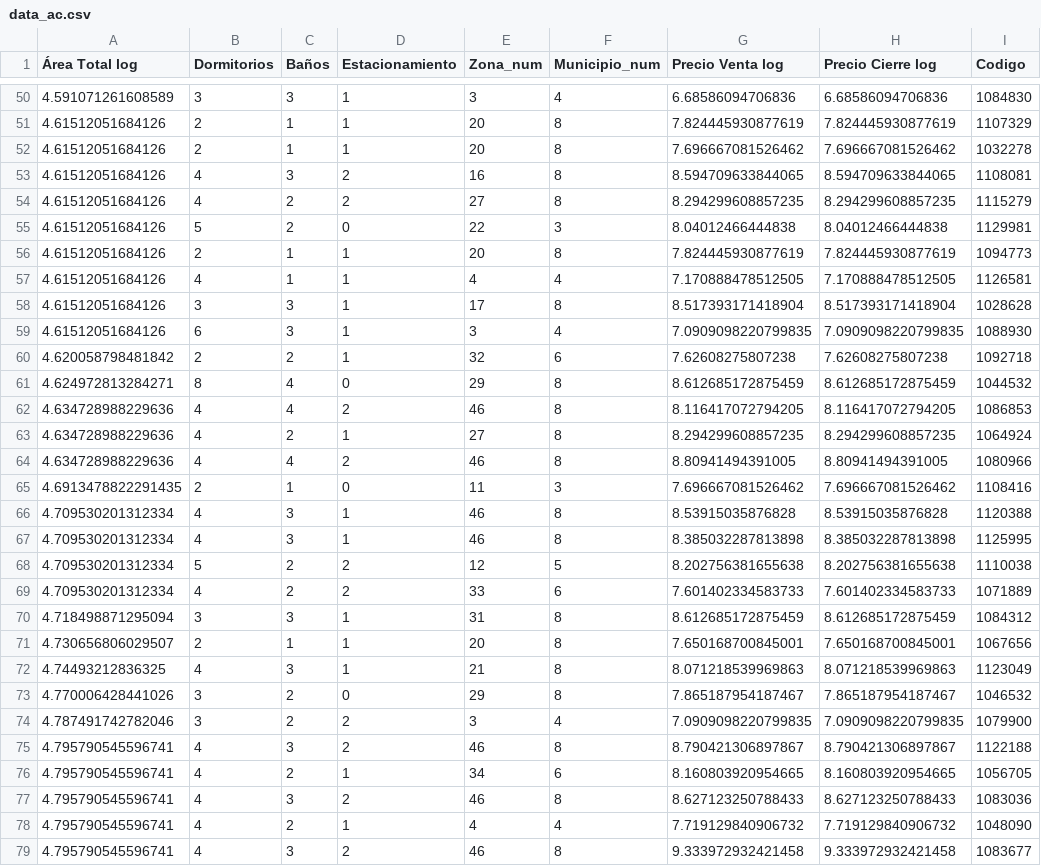
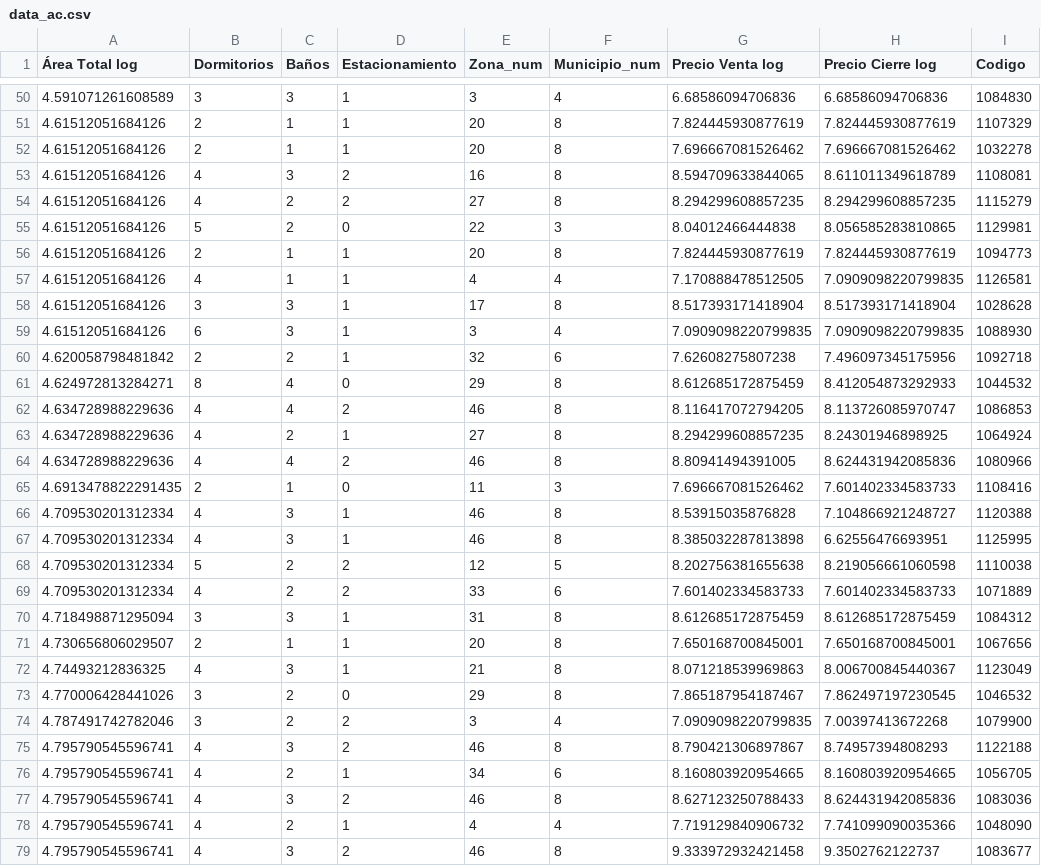
Before and after one commit to mfvc29/acm, a CSV file: data_ac.csv, drawn as a sheet; only a part is shown, gaps mark what is left out; the diff covers the shown part only.

```diff
--- a/data_ac.csv
+++ b/data_ac.csv
@@ -52,18 +52,18 @@
 4.61512051684126,2,1,1,20,8,7.696667081526462,7.696667081526462,1032278
-4.61512051684126,4,3,2,16,8,8.594709633844065,8.594709633844065,1108081
+4.61512051684126,4,3,2,16,8,8.594709633844065,8.611011349618789,1108081
 4.61512051684126,4,2,2,27,8,8.294299608857235,8.294299608857235,1115279
-4.61512051684126,5,2,0,22,3,8.04012466444838,8.04012466444838,1129981
+4.61512051684126,5,2,0,22,3,8.04012466444838,8.056585283810865,1129981
 4.61512051684126,2,1,1,20,8,7.824445930877619,7.824445930877619,1094773
-4.61512051684126,4,1,1,4,4,7.170888478512505,7.170888478512505,1126581
+4.61512051684126,4,1,1,4,4,7.170888478512505,7.0909098220799835,1126581
 4.61512051684126,3,3,1,17,8,8.517393171418904,8.517393171418904,1028628
 4.61512051684126,6,3,1,3,4,7.0909098220799835,7.0909098220799835,1088930
-4.620058798481842,2,2,1,32,6,7.62608275807238,7.62608275807238,1092718
-4.624972813284271,8,4,0,29,8,8.612685172875459,8.612685172875459,1044532
-4.634728988229636,4,4,2,46,8,8.116417072794205,8.116417072794205,1086853
-4.634728988229636,4,2,1,27,8,8.294299608857235,8.294299608857235,1064924
-4.634728988229636,4,4,2,46,8,8.80941494391005,8.80941494391005,1080966
-4.6913478822291435,2,1,0,11,3,7.696667081526462,7.696667081526462,1108416
-4.709530201312334,4,3,1,46,8,8.53915035876828,8.53915035876828,1120388
-4.709530201312334,4,3,1,46,8,8.385032287813898,8.385032287813898,1125995
-4.709530201312334,5,2,2,12,5,8.202756381655638,8.202756381655638,1110038
+4.620058798481842,2,2,1,32,6,7.62608275807238,7.496097345175956,1092718
+4.624972813284271,8,4,0,29,8,8.612685172875459,8.412054873292933,1044532
+4.634728988229636,4,4,2,46,8,8.116417072794205,8.113726085970747,1086853
+4.634728988229636,4,2,1,27,8,8.294299608857235,8.24301946898925,1064924
+4.634728988229636,4,4,2,46,8,8.80941494391005,8.624431942085836,1080966
+4.6913478822291435,2,1,0,11,3,7.696667081526462,7.601402334583733,1108416
+4.709530201312334,4,3,1,46,8,8.53915035876828,7.104866921248727,1120388
+4.709530201312334,4,3,1,46,8,8.385032287813898,6.62556476693951,1125995
+4.709530201312334,5,2,2,12,5,8.202756381655638,8.219056661060598,1110038
 4.709530201312334,4,2,2,33,6,7.601402334583733,7.601402334583733,1071889
@@ -71,9 +71,9 @@
 4.730656806029507,2,1,1,20,8,7.650168700845001,7.650168700845001,1067656
-4.74493212836325,4,3,1,21,8,8.071218539969863,8.071218539969863,1123049
-4.770006428441026,3,2,0,29,8,7.865187954187467,7.865187954187467,1046532
-4.787491742782046,3,2,2,3,4,7.0909098220799835,7.0909098220799835,1079900
-4.795790545596741,4,3,2,46,8,8.790421306897867,8.790421306897867,1122188
+4.74493212836325,4,3,1,21,8,8.071218539969863,8.006700845440367,1123049
+4.770006428441026,3,2,0,29,8,7.865187954187467,7.862497197230545,1046532
+4.787491742782046,3,2,2,3,4,7.0909098220799835,7.00397413672268,1079900
+4.795790545596741,4,3,2,46,8,8.790421306897867,8.74957394808293,1122188
 4.795790545596741,4,2,1,34,6,8.160803920954665,8.160803920954665,1056705
-4.795790545596741,4,3,2,46,8,8.627123250788433,8.627123250788433,1083036
-4.795790545596741,4,2,1,4,4,7.719129840906732,7.719129840906732,1048090
-4.795790545596741,4,3,2,46,8,9.333972932421458,9.333972932421458,1083677
+4.795790545596741,4,3,2,46,8,8.627123250788433,8.624431942085836,1083036
+4.795790545596741,4,2,1,4,4,7.719129840906732,7.741099090035366,1048090
+4.795790545596741,4,3,2,46,8,9.333972932421458,9.3502762122737,1083677
```
Also changed, not shown: 4 removed rows and 132 edited cells elsewhere in this file, 1 other file.
